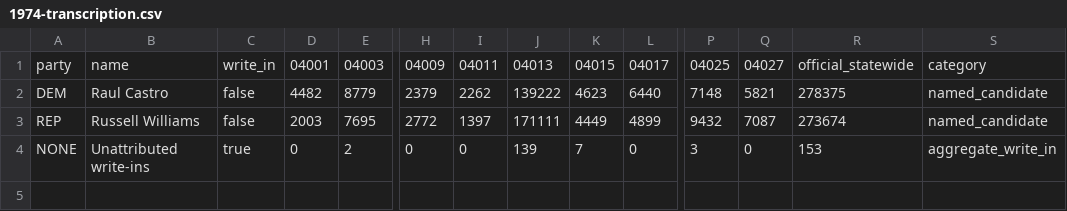
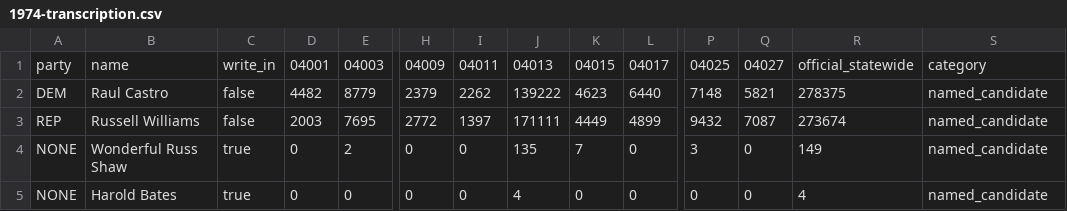
Before and after one commit to PrashanthMurali1/arizona-election-data, a CSV file: data/raw/governor-historical/1974-transcription.csv, drawn as a sheet; only a part is shown, gaps mark what is left out; rows hold the shown columns only; the diff names each change by its address in the sheet, - before the commit and + after, or states it on an @@ line.

```diff
--- a/data/raw/governor-historical/1974-transcription.csv
+++ b/data/raw/governor-historical/1974-transcription.csv
-B4: Unattributed write-ins
+B4: Wonderful Russ Shaw
-J4: 139
+J4: 135
-R4: 153
+R4: 149
-S4: aggregate_write_in
+S4: named_candidate
+row 5: NONE | Harold Bates | true | 0 | 0 | 0 | 0 | 4 | 0 | 0 | 0 | 0 | 4 | named_candidate
```
Also changed, not shown: 16 other files.
